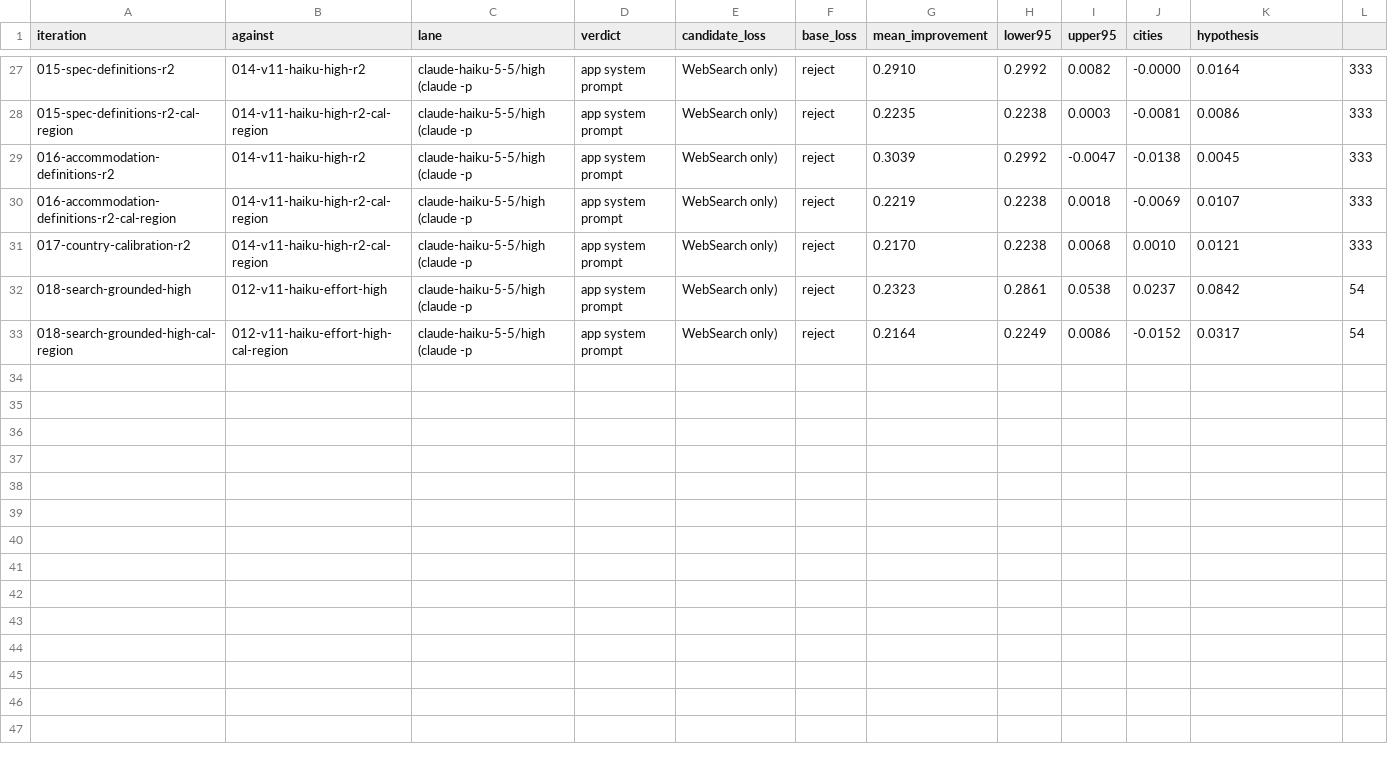
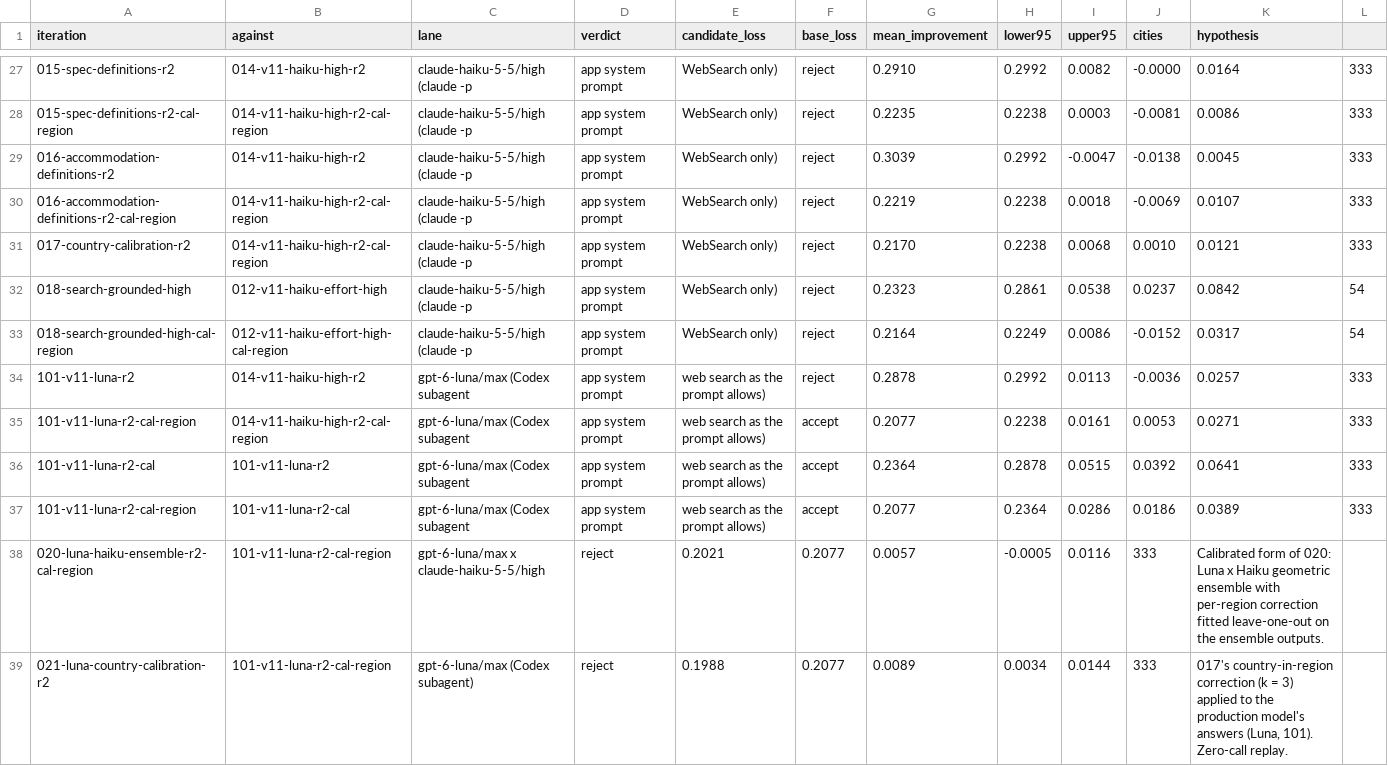
Before and after one commit to mwilczynska/holiday-spend, a CSV file: research/city-cost-accuracy/hillclimb/leaderboard.csv, drawn as a sheet; only a part is shown, gaps mark what is left out; rows hold the shown columns only; the diff names each change by its address in the sheet, - before the commit and + after, or states it on an @@ line.

Commit message:
Luna lane judged: Luna + per-region correction 0.2077, new R2 best and production candidate; ensemble and country variants below margin

```diff
--- a/research/city-cost-accuracy/hillclimb/leaderboard.csv
+++ b/research/city-cost-accuracy/hillclimb/leaderboard.csv
+row 34: 101-v11-luna-r2 | 014-v11-haiku-high-r2 | gpt-6-luna/max (Codex subagent | app system prompt | web search as the prompt allows) | reject | 0.2878 | 0.2992 | 0.0113 | -0.0036 | 0.0257 | 333
+row 35: 101-v11-luna-r2-cal-region | 014-v11-haiku-high-r2-cal-region | gpt-6-luna/max (Codex subagent | app system prompt | web search as the prompt allows) | accept | 0.2077 | 0.2238 | 0.0161 | 0.0053 | 0.0271 | 333
+row 36: 101-v11-luna-r2-cal | 101-v11-luna-r2 | gpt-6-luna/max (Codex subagent | app system prompt | web search as the prompt allows) | accept | 0.2364 | 0.2878 | 0.0515 | 0.0392 | 0.0641 | 333
+row 37: 101-v11-luna-r2-cal-region | 101-v11-luna-r2-cal | gpt-6-luna/max (Codex subagent | app system prompt | web search as the prompt allows) | accept | 0.2077 | 0.2364 | 0.0286 | 0.0186 | 0.0389 | 333
+row 38: 020-luna-haiku-ensemble-r2-cal-region | 101-v11-luna-r2-cal-region | gpt-6-luna/max x claude-haiku-5-5/high | reject | 0.2021 | 0.2077 | 0.0057 | -0.0005 | 0.0116 | 333 | Calibrated form of 020: Luna x Haiku geometric ensemble with per-region correction fitted leave-one-out on the ensemble outputs.
+row 39: 021-luna-country-calibration-r2 | 101-v11-luna-r2-cal-region | gpt-6-luna/max (Codex subagent) | reject | 0.1988 | 0.2077 | 0.0089 | 0.0034 | 0.0144 | 333 | 017's country-in-region correction (k = 3) applied to the production model's answers (Luna, 101). Zero-call replay.
```
Also changed, not shown: 37 other files.
